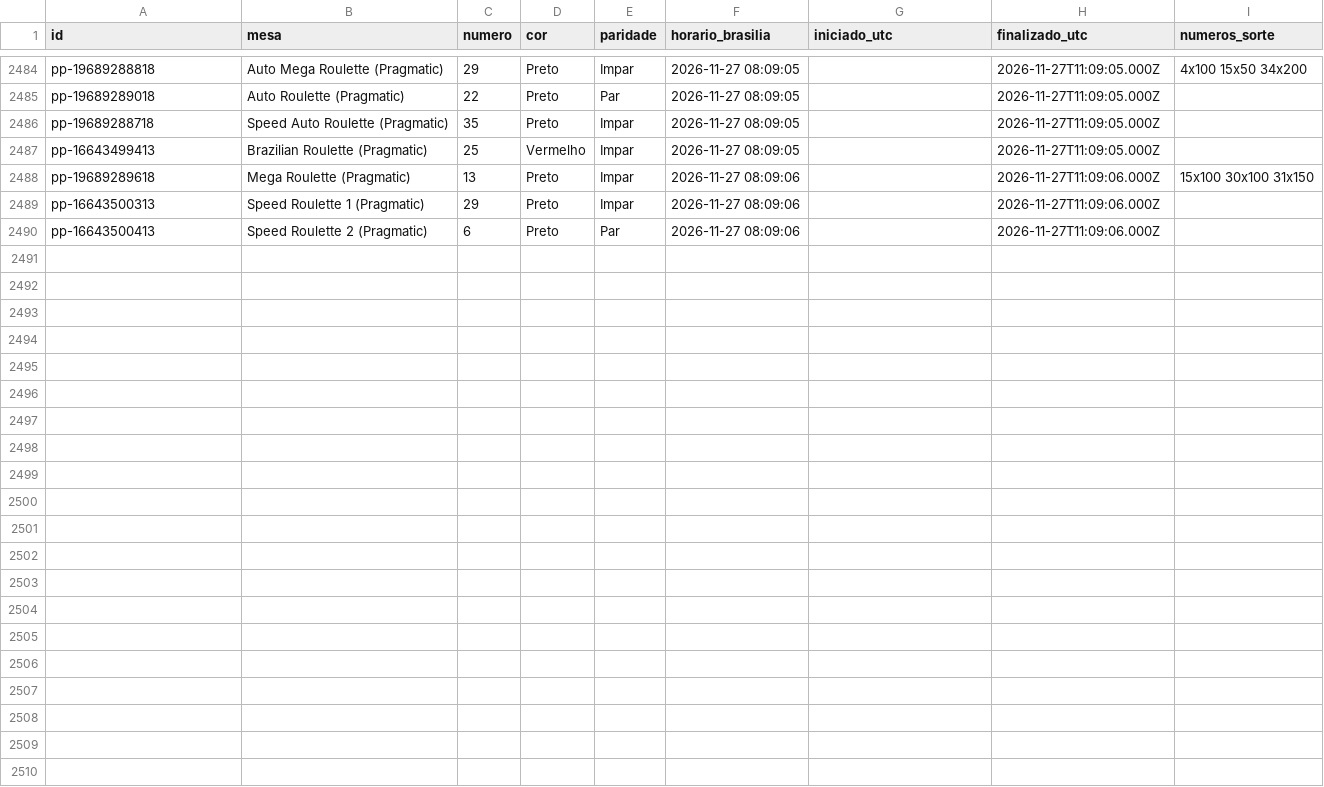
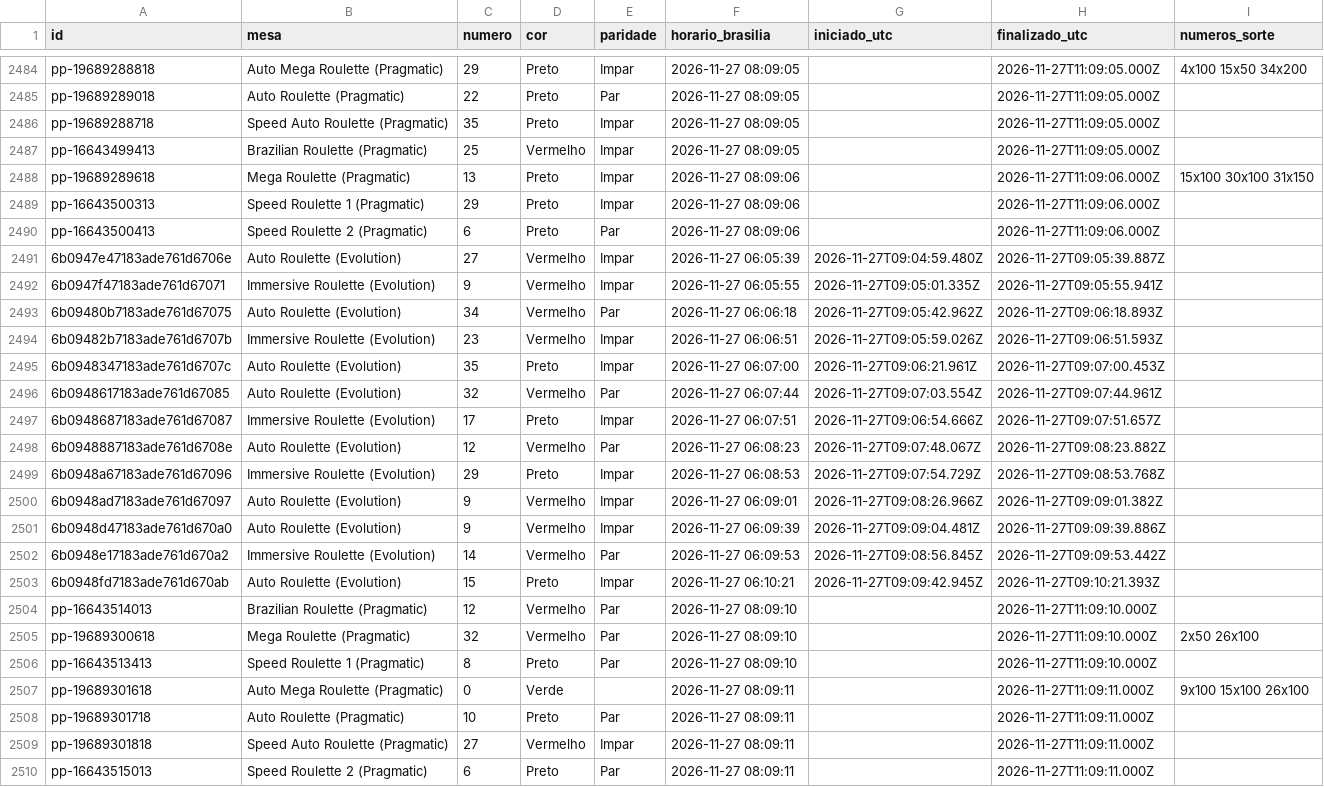
Before and after one commit to mr-ecktor/roleta-historico, a CSV file: dados/2026/2026-11-27.csv, drawn as a sheet; only a part is shown, gaps mark what is left out.

Commit message:
Dados: 2026-11-27 06:11

```diff
--- a/dados/2026/2026-11-27.csv
+++ b/dados/2026/2026-11-27.csv
@@ -2490 +2490,21 @@ pp-16643500313,Speed Roulette 1 (Pragmatic),29,Preto,Impar,2026-11-27 08:09:06,,
 pp-16643500413,Speed Roulette 2 (Pragmatic),6,Preto,Par,2026-11-27 08:09:06,,2026-11-27T11:09:06.000Z,
+6b0947e47183ade761d6706e,Auto Roulette (Evolution),27,Vermelho,Impar,2026-11-27 06:05:39,2026-11-27T09:04:59.480Z,2026-11-27T09:05:39.887Z,
+6b0947f47183ade761d67071,Immersive Roulette (Evolution),9,Vermelho,Impar,2026-11-27 06:05:55,2026-11-27T09:05:01.335Z,2026-11-27T09:05:55.941Z,
+6b09480b7183ade761d67075,Auto Roulette (Evolution),34,Vermelho,Par,2026-11-27 06:06:18,2026-11-27T09:05:42.962Z,2026-11-27T09:06:18.893Z,
+6b09482b7183ade761d6707b,Immersive Roulette (Evolution),23,Vermelho,Impar,2026-11-27 06:06:51,2026-11-27T09:05:59.026Z,2026-11-27T09:06:51.593Z,
+6b0948347183ade761d6707c,Auto Roulette (Evolution),35,Preto,Impar,2026-11-27 06:07:00,2026-11-27T09:06:21.961Z,2026-11-27T09:07:00.453Z,
+6b0948617183ade761d67085,Auto Roulette (Evolution),32,Vermelho,Par,2026-11-27 06:07:44,2026-11-27T09:07:03.554Z,2026-11-27T09:07:44.961Z,
+6b0948687183ade761d67087,Immersive Roulette (Evolution),17,Preto,Impar,2026-11-27 06:07:51,2026-11-27T09:06:54.666Z,2026-11-27T09:07:51.657Z,
+6b0948887183ade761d6708e,Auto Roulette (Evolution),12,Vermelho,Par,2026-11-27 06:08:23,2026-11-27T09:07:48.067Z,2026-11-27T09:08:23.882Z,
+6b0948a67183ade761d67096,Immersive Roulette (Evolution),29,Preto,Impar,2026-11-27 06:08:53,2026-11-27T09:07:54.729Z,2026-11-27T09:08:53.768Z,
+6b0948ad7183ade761d67097,Auto Roulette (Evolution),9,Vermelho,Impar,2026-11-27 06:09:01,2026-11-27T09:08:26.966Z,2026-11-27T09:09:01.382Z,
+6b0948d47183ade761d670a0,Auto Roulette (Evolution),9,Vermelho,Impar,2026-11-27 06:09:39,2026-11-27T09:09:04.481Z,2026-11-27T09:09:39.886Z,
+6b0948e17183ade761d670a2,Immersive Roulette (Evolution),14,Vermelho,Par,2026-11-27 06:09:53,2026-11-27T09:08:56.845Z,2026-11-27T09:09:53.442Z,
+6b0948fd7183ade761d670ab,Auto Roulette (Evolution),15,Preto,Impar,2026-11-27 06:10:21,2026-11-27T09:09:42.945Z,2026-11-27T09:10:21.393Z,
+pp-16643514013,Brazilian Roulette (Pragmatic),12,Vermelho,Par,2026-11-27 08:09:10,,2026-11-27T11:09:10.000Z,
+pp-19689300618,Mega Roulette (Pragmatic),32,Vermelho,Par,2026-11-27 08:09:10,,2026-11-27T11:09:10.000Z,2x50 26x100
+pp-16643513413,Speed Roulette 1 (Pragmatic),8,Preto,Par,2026-11-27 08:09:10,,2026-11-27T11:09:10.000Z,
+pp-19689301618,Auto Mega Roulette (Pragmatic),0,Verde,,2026-11-27 08:09:11,,2026-11-27T11:09:11.000Z,9x100 15x100 26x100
+pp-19689301718,Auto Roulette (Pragmatic),10,Preto,Par,2026-11-27 08:09:11,,2026-11-27T11:09:11.000Z,
+pp-19689301818,Speed Auto Roulette (Pragmatic),27,Vermelho,Impar,2026-11-27 08:09:11,,2026-11-27T11:09:11.000Z,
+pp-16643515013,Speed Roulette 2 (Pragmatic),6,Preto,Par,2026-11-27 08:09:11,,2026-11-27T11:09:11.000Z,
```
